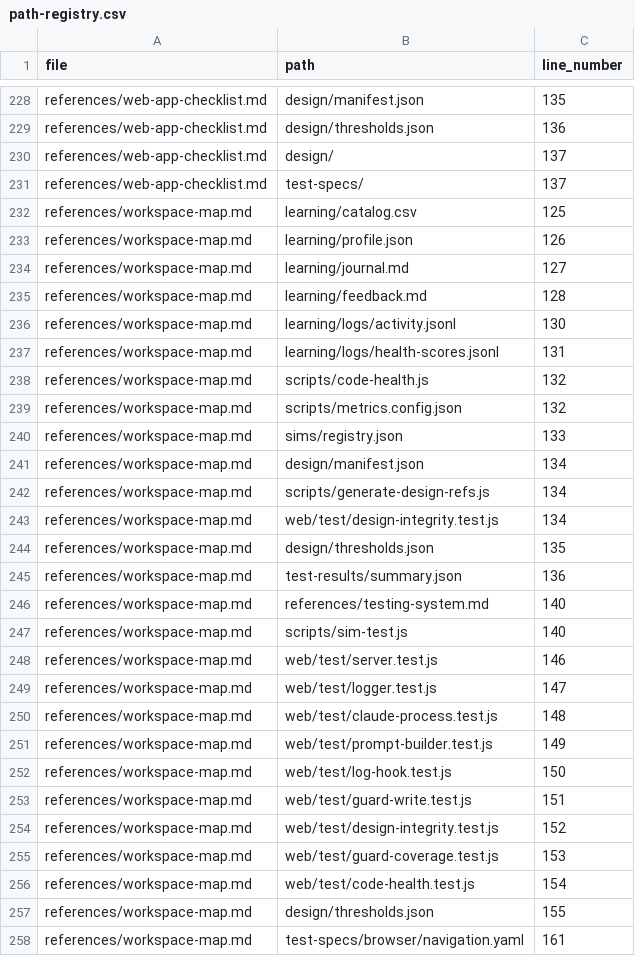
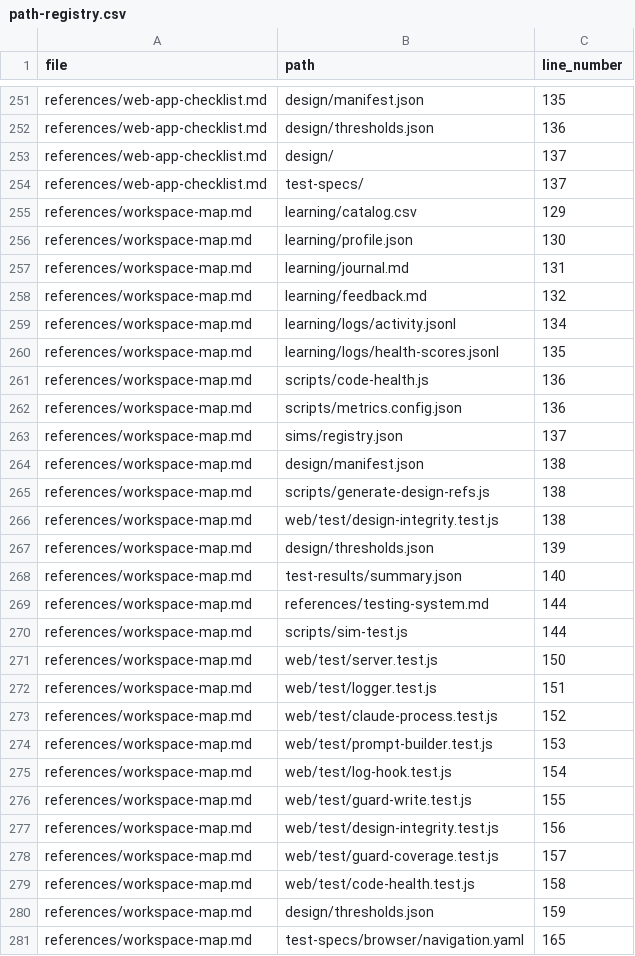
Before and after one commit to drashtishah/aws-simulator, a CSV file: references/path-registry.csv, drawn as a sheet; only a part is shown, gaps mark what is left out; the diff covers the shown part only.

```diff
--- a/references/path-registry.csv
+++ b/references/path-registry.csv
@@ -231,28 +254,28 @@ references/web-app-checklist.md,design/,137
 references/web-app-checklist.md,test-specs/,137
-references/workspace-map.md,learning/catalog.csv,125
-references/workspace-map.md,learning/profile.json,126
-references/workspace-map.md,learning/journal.md,127
-references/workspace-map.md,learning/feedback.md,128
-references/workspace-map.md,learning/logs/activity.jsonl,130
-references/workspace-map.md,learning/logs/health-scores.jsonl,131
-references/workspace-map.md,scripts/code-health.js,132
-references/workspace-map.md,scripts/metrics.config.json,132
-references/workspace-map.md,sims/registry.json,133
-references/workspace-map.md,design/manifest.json,134
-references/workspace-map.md,scripts/generate-design-refs.js,134
-references/workspace-map.md,web/test/design-integrity.test.js,134
-references/workspace-map.md,design/thresholds.json,135
-references/workspace-map.md,test-results/summary.json,136
-references/workspace-map.md,references/testing-system.md,140
-references/workspace-map.md,scripts/sim-test.js,140
-references/workspace-map.md,web/test/server.test.js,146
-references/workspace-map.md,web/test/logger.test.js,147
-references/workspace-map.md,web/test/claude-process.test.js,148
-references/workspace-map.md,web/test/prompt-builder.test.js,149
-references/workspace-map.md,web/test/log-hook.test.js,150
-references/workspace-map.md,web/test/guard-write.test.js,151
-references/workspace-map.md,web/test/design-integrity.test.js,152
-references/workspace-map.md,web/test/guard-coverage.test.js,153
-references/workspace-map.md,web/test/code-health.test.js,154
-references/workspace-map.md,design/thresholds.json,155
-references/workspace-map.md,test-specs/browser/navigation.yaml,161
+references/workspace-map.md,learning/catalog.csv,129
+references/workspace-map.md,learning/profile.json,130
+references/workspace-map.md,learning/journal.md,131
+references/workspace-map.md,learning/feedback.md,132
+references/workspace-map.md,learning/logs/activity.jsonl,134
+references/workspace-map.md,learning/logs/health-scores.jsonl,135
+references/workspace-map.md,scripts/code-health.js,136
+references/workspace-map.md,scripts/metrics.config.json,136
+references/workspace-map.md,sims/registry.json,137
+references/workspace-map.md,design/manifest.json,138
+references/workspace-map.md,scripts/generate-design-refs.js,138
+references/workspace-map.md,web/test/design-integrity.test.js,138
+references/workspace-map.md,design/thresholds.json,139
+references/workspace-map.md,test-results/summary.json,140
+references/workspace-map.md,references/testing-system.md,144
+references/workspace-map.md,scripts/sim-test.js,144
+references/workspace-map.md,web/test/server.test.js,150
+references/workspace-map.md,web/test/logger.test.js,151
+references/workspace-map.md,web/test/claude-process.test.js,152
+references/workspace-map.md,web/test/prompt-builder.test.js,153
+references/workspace-map.md,web/test/log-hook.test.js,154
+references/workspace-map.md,web/test/guard-write.test.js,155
+references/workspace-map.md,web/test/design-integrity.test.js,156
+references/workspace-map.md,web/test/guard-coverage.test.js,157
+references/workspace-map.md,web/test/code-health.test.js,158
+references/workspace-map.md,design/thresholds.json,159
+references/workspace-map.md,test-specs/browser/navigation.yaml,165
```
Also changed, not shown: 23 added rows and 30 edited cells elsewhere in this file, 6 other files.
